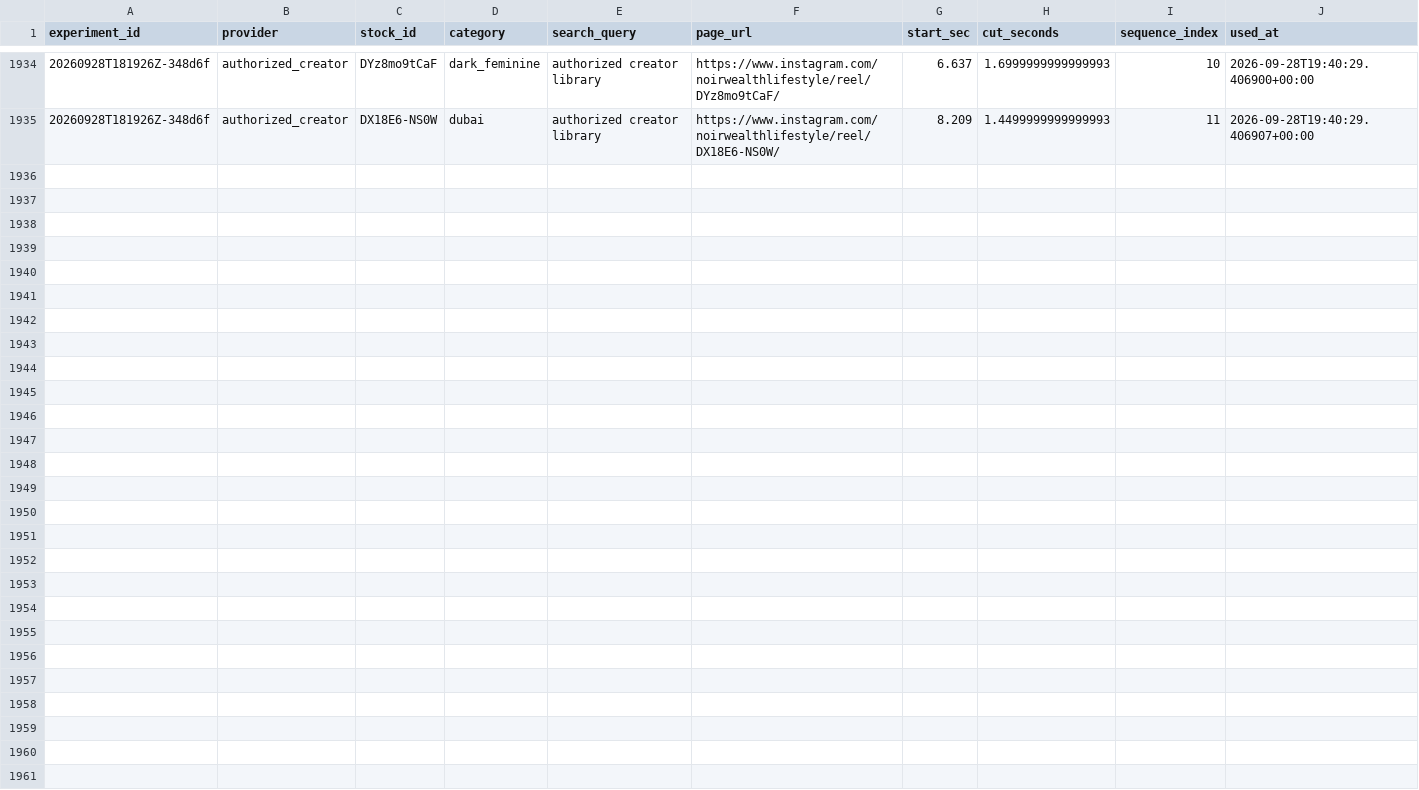
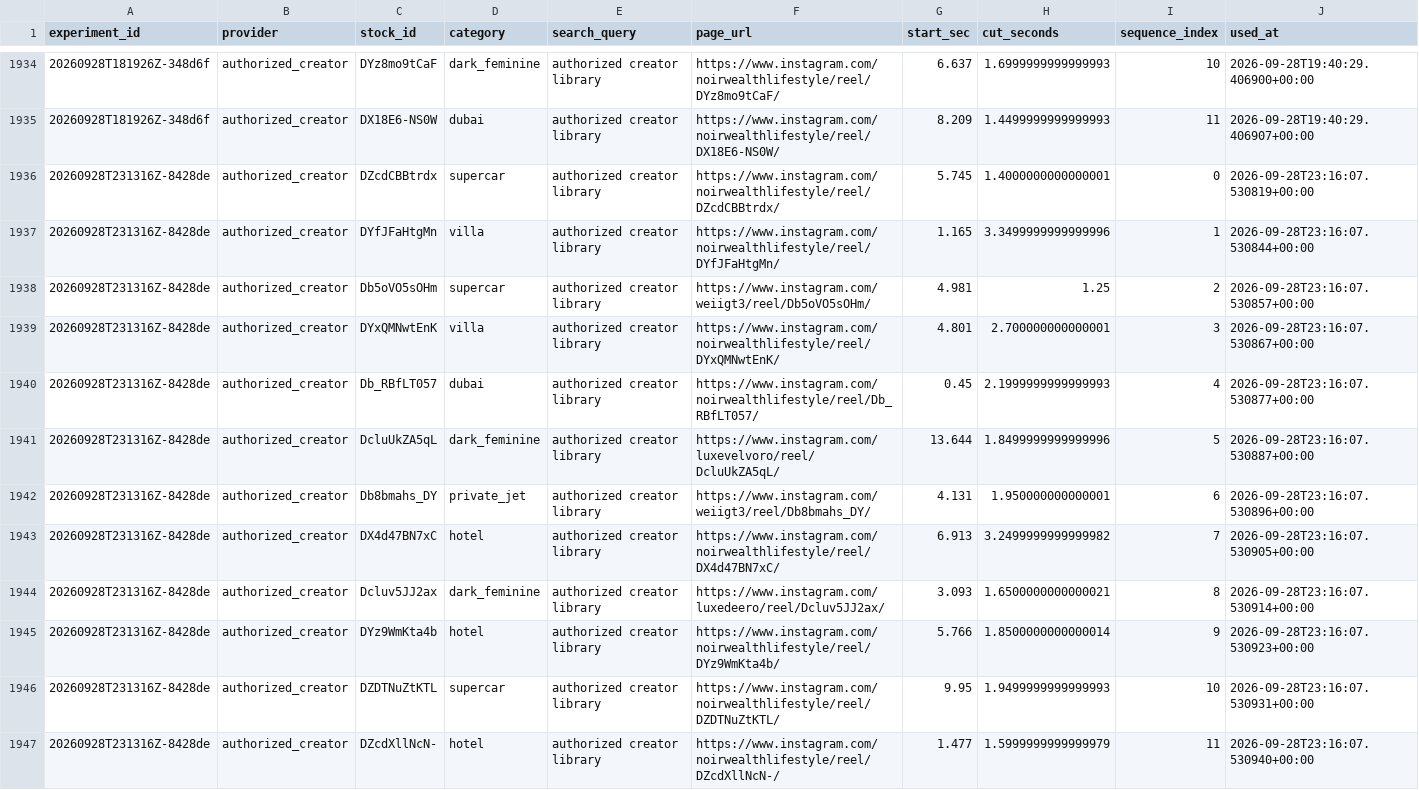
Before and after one commit to Wahb-tech/video-pipeline, a CSV file: data/used_stock.csv, drawn as a sheet; only a part is shown, gaps mark what is left out.

```diff
--- a/data/used_stock.csv
+++ b/data/used_stock.csv
@@ -1935 +1935,13 @@ experiment_id,provider,stock_id,category,search_query,page_url,start_sec,cut_sec
 20260928T181926Z-348d6f,authorized_creator,DX18E6-NS0W,dubai,authorized creator library,https://www.instagram.com/noirwealthlifestyle/reel/DX18E6-NS0W/,8.209,1.4499999999999993,11,2026-09-28T19:40:29.406907+00:00
+20260928T231316Z-8428de,authorized_creator,DZcdCBBtrdx,supercar,authorized creator library,https://www.instagram.com/noirwealthlifestyle/reel/DZcdCBBtrdx/,5.745,1.4000000000000001,0,2026-09-28T23:16:07.530819+00:00
+20260928T231316Z-8428de,authorized_creator,DYfJFaHtgMn,villa,authorized creator library,https://www.instagram.com/noirwealthlifestyle/reel/DYfJFaHtgMn/,1.165,3.3499999999999996,1,2026-09-28T23:16:07.530844+00:00
+20260928T231316Z-8428de,authorized_creator,Db5oVO5sOHm,supercar,authorized creator library,https://www.instagram.com/weiigt3/reel/Db5oVO5sOHm/,4.981,1.25,2,2026-09-28T23:16:07.530857+00:00
+20260928T231316Z-8428de,authorized_creator,DYxQMNwtEnK,villa,authorized creator library,https://www.instagram.com/noirwealthlifestyle/reel/DYxQMNwtEnK/,4.801,2.700000000000001,3,2026-09-28T23:16:07.530867+00:00
+20260928T231316Z-8428de,authorized_creator,Db_RBfLT057,dubai,authorized creator library,https://www.instagram.com/noirwealthlifestyle/reel/Db_RBfLT057/,0.45,2.1999999999999993,4,2026-09-28T23:16:07.530877+00:00
+20260928T231316Z-8428de,authorized_creator,DcluUkZA5qL,dark_feminine,authorized creator library,https://www.instagram.com/luxevelvoro/reel/DcluUkZA5qL/,13.644,1.8499999999999996,5,2026-09-28T23:16:07.530887+00:00
+20260928T231316Z-8428de,authorized_creator,Db8bmahs_DY,private_jet,authorized creator library,https://www.instagram.com/weiigt3/reel/Db8bmahs_DY/,4.131,1.950000000000001,6,2026-09-28T23:16:07.530896+00:00
+20260928T231316Z-8428de,authorized_creator,DX4d47BN7xC,hotel,authorized creator library,https://www.instagram.com/noirwealthlifestyle/reel/DX4d47BN7xC/,6.913,3.2499999999999982,7,2026-09-28T23:16:07.530905+00:00
+20260928T231316Z-8428de,authorized_creator,Dcluv5JJ2ax,dark_feminine,authorized creator library,https://www.instagram.com/luxedeero/reel/Dcluv5JJ2ax/,3.093,1.6500000000000021,8,2026-09-28T23:16:07.530914+00:00
+20260928T231316Z-8428de,authorized_creator,DYz9WmKta4b,hotel,authorized creator library,https://www.instagram.com/noirwealthlifestyle/reel/DYz9WmKta4b/,5.766,1.8500000000000014,9,2026-09-28T23:16:07.530923+00:00
+20260928T231316Z-8428de,authorized_creator,DZDTNuZtKTL,supercar,authorized creator library,https://www.instagram.com/noirwealthlifestyle/reel/DZDTNuZtKTL/,9.95,1.9499999999999993,10,2026-09-28T23:16:07.530931+00:00
+20260928T231316Z-8428de,authorized_creator,DZcdXllNcN-,hotel,authorized creator library,https://www.instagram.com/noirwealthlifestyle/reel/DZcdXllNcN-/,1.477,1.5999999999999979,11,2026-09-28T23:16:07.530940+00:00
```
Also changed, not shown: data/generated.csv.
